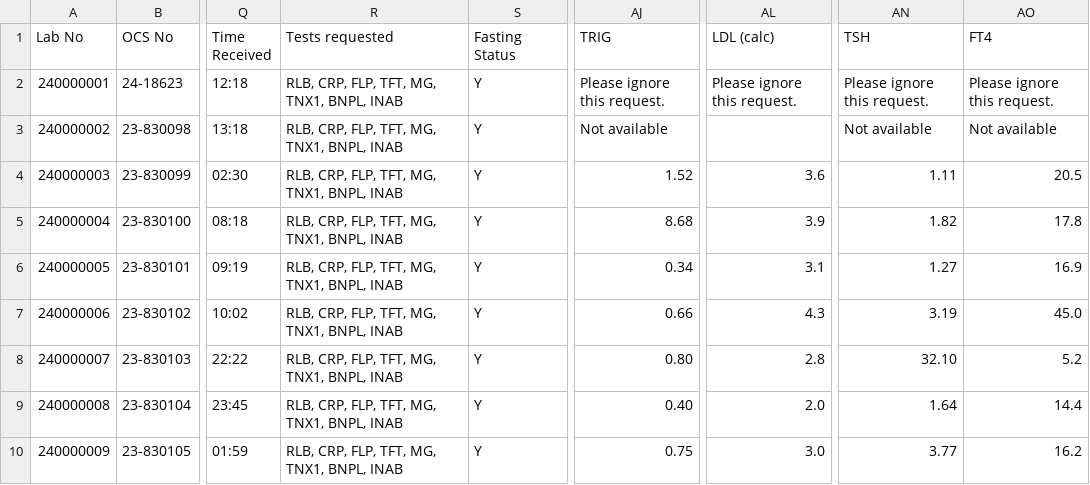
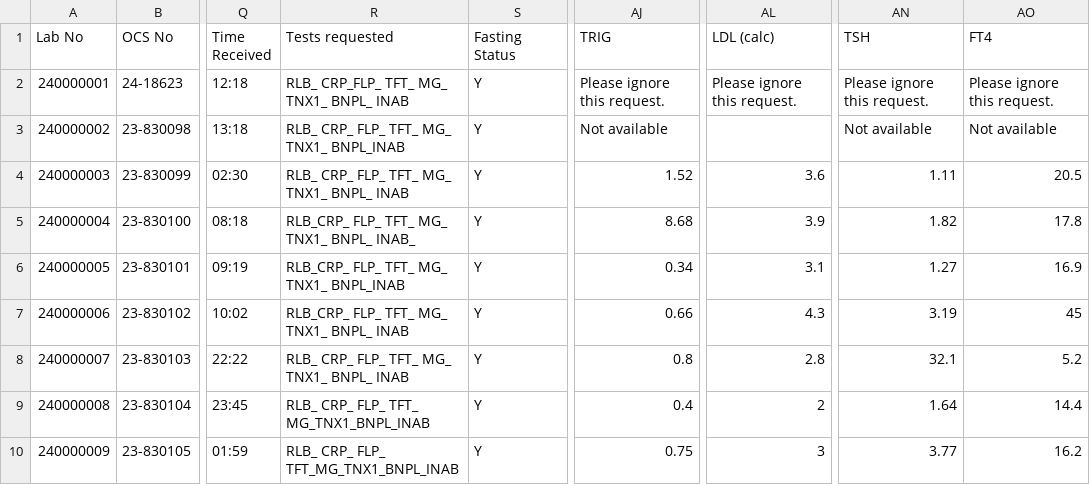
Before and after one commit to TUDublin/code-and-docs-mahnooratif12, a CSV file: doc/TUH-Dictionary/employeeSampleData.csv, drawn as a sheet; only a part is shown, gaps mark what is left out; the diff names each change by its address in the sheet, - before the commit and + after, or states it on an @@ line.

Commit message:
modified file

```diff
--- a/doc/TUH-Dictionary/employeeSampleData.csv
+++ b/doc/TUH-Dictionary/employeeSampleData.csv
-R2 (Tests requested): RLB, CRP, FLP, TFT, MG, TNX1, BNPL, INAB
+R2 (Tests requested): RLB_ CRP_FLP_ TFT_ MG_ TNX1_ BNPL_ INAB
-R3 (Tests requested): RLB, CRP, FLP, TFT, MG, TNX1, BNPL, INAB
+R3 (Tests requested): RLB_ CRP_ FLP_ TFT_ MG_ TNX1_ BNPL_INAB
-R4 (Tests requested): RLB, CRP, FLP, TFT, MG, TNX1, BNPL, INAB
+R4 (Tests requested): RLB_ CRP_ FLP_ TFT_ MG_ TNX1_ BNPL_ INAB
-R5 (Tests requested): RLB, CRP, FLP, TFT, MG, TNX1, BNPL, INAB
+R5 (Tests requested): RLB_CRP_ FLP_ TFT_ MG_ TNX1_ BNPL_ INAB_
-R6 (Tests requested): RLB, CRP, FLP, TFT, MG, TNX1, BNPL, INAB
+R6 (Tests requested): RLB_CRP_ FLP_ TFT_ MG_ TNX1_ BNPL_INAB
-R7 (Tests requested): RLB, CRP, FLP, TFT, MG, TNX1, BNPL, INAB
+R7 (Tests requested): RLB_CRP_ FLP_ TFT_ MG_ TNX1_ BNPL_ INAB
-AO7 (FT4): 45.0
+AO7 (FT4): 45
-R8 (Tests requested): RLB, CRP, FLP, TFT, MG, TNX1, BNPL, INAB
+R8 (Tests requested): RLB_ CRP_ FLP_ TFT_ MG_ TNX1_ BNPL_ INAB
-AJ8 (TRIG): 0.80
+AJ8 (TRIG): 0.8
-AN8 (TSH): 32.10
+AN8 (TSH): 32.1
-R9 (Tests requested): RLB, CRP, FLP, TFT, MG, TNX1, BNPL, INAB
+R9 (Tests requested): RLB_ CRP_ FLP_ TFT_ MG_TNX1_BNPL_INAB
-AJ9 (TRIG): 0.40
+AJ9 (TRIG): 0.4
-AL9 (LDL (calc)): 2.0
+AL9 (LDL (calc)): 2
-R10 (Tests requested): RLB, CRP, FLP, TFT, MG, TNX1, BNPL, INAB
+R10 (Tests requested): RLB_ CRP_ FLP_ TFT_MG_TNX1_BNPL_INAB
-AL10 (LDL (calc)): 3.0
+AL10 (LDL (calc)): 3
```
